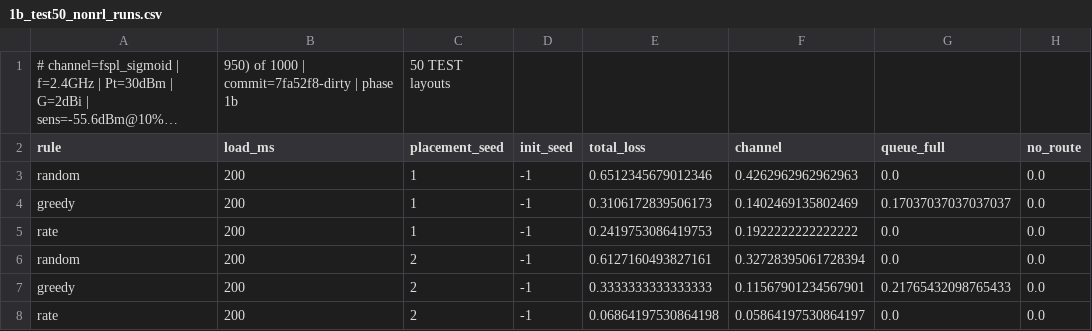
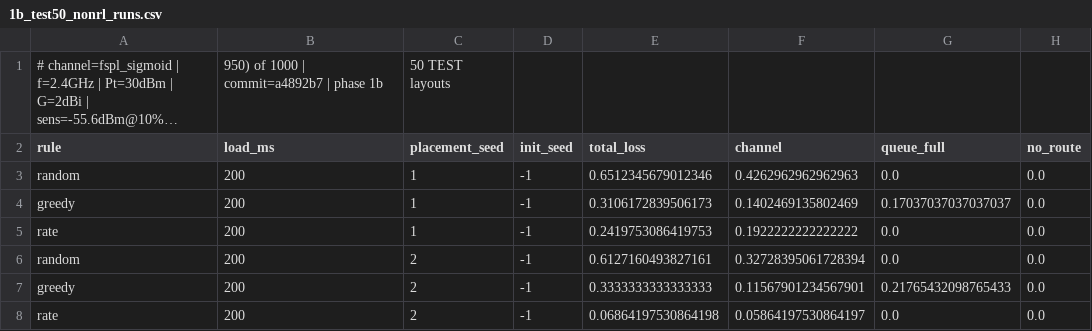
Before and after one commit to zinaassi/fanet-rl-routing, a CSV file: rl_sim/out/1b_test50_nonrl_runs.csv, drawn as a sheet; only a part is shown; long unchanged cells end in …; the diff names each change by its address in the sheet, - before the commit and + after, or states it on an @@ line.

```diff
--- a/rl_sim/out/1b_test50_nonrl_runs.csv
+++ b/rl_sim/out/1b_test50_nonrl_runs.csv
-B1 (load_ms): 950) of 1000 | commit=7fa52f8-dirty | phase 1b
+B1 (load_ms): 950) of 1000 | commit=a4892b7 | phase 1b
```
